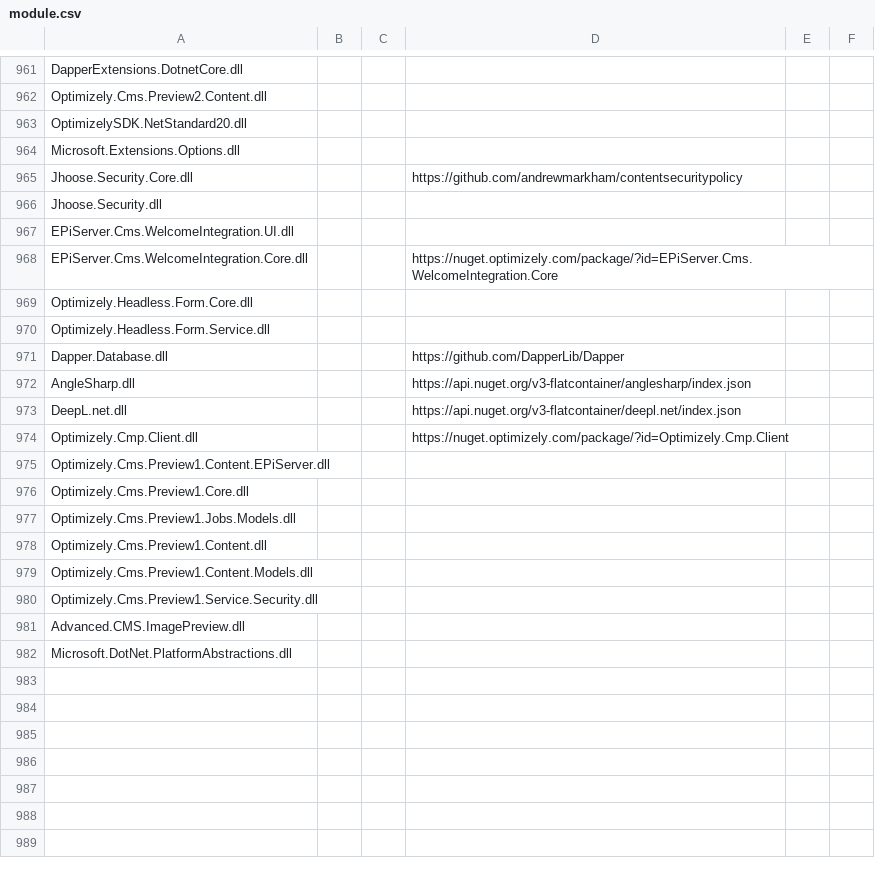
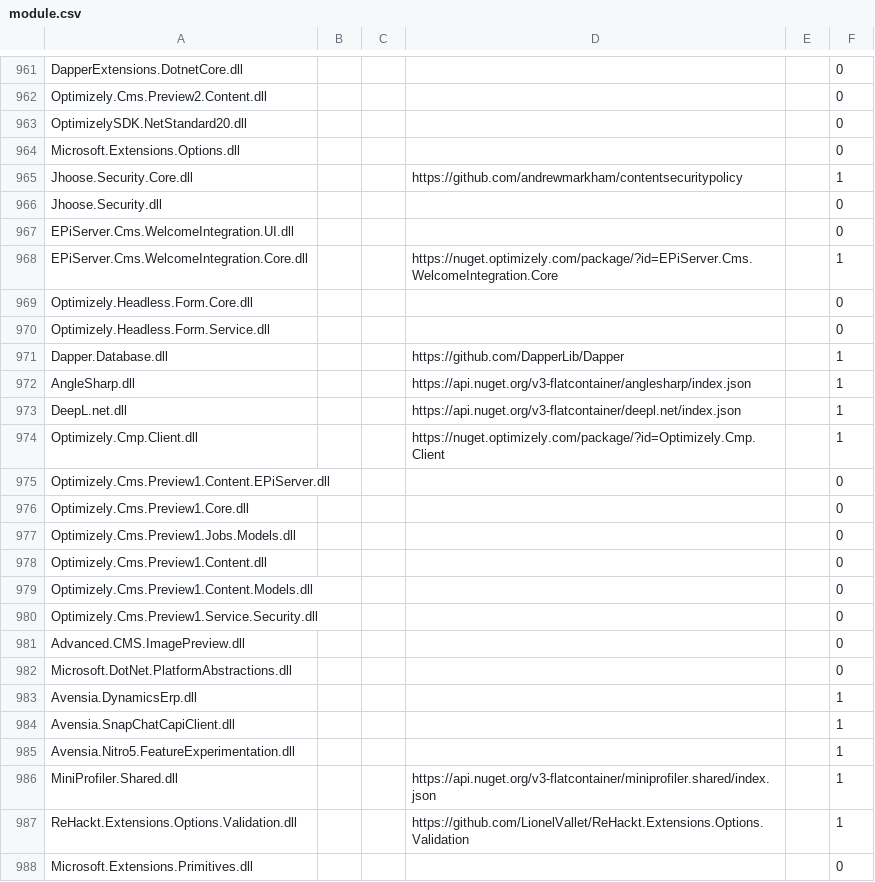
Before and after one commit to diepnt90/SiteAudit, a CSV file: module.csv, drawn as a sheet; only a part is shown, gaps mark what is left out; the diff covers the shown part only; the diff names each change by its address in the sheet, - before the commit and + after, or states it on an @@ line.

```diff
--- a/module.csv
+++ b/module.csv
-F961:F964: (empty)
+F961:F964: 0
-F965: (empty)
+F965: 1
-F966:F967: (empty)
+F966:F967: 0
-F968: (empty)
+F968: 1
-F969:F970: (empty)
+F969:F970: 0
-F971:F974: (empty)
+F971:F974: 1
-F975:F982: (empty)
+F975:F982: 0
+row 983: Avensia.DynamicsErp.dll |  |  |  |  | 1
+row 984: Avensia.SnapChatCapiClient.dll |  |  |  |  | 1
+row 985: Avensia.Nitro5.FeatureExperimentation.dll |  |  |  |  | 1
+row 986: MiniProfiler.Shared.dll |  |  | https://api.nuget.org/v3-flatcontainer/miniprofiler.shared/index.json |  | 1
+row 987: ReHackt.Extensions.Options.Validation.dll |  |  | https://github.com/LionelVallet/ReHackt.Extensions.Options.Validation |  | 1
+row 988: Microsoft.Extensions.Primitives.dll |  |  |  |  | 0
```
Also changed, not shown: 15 added rows and 57 edited cells elsewhere in this file.
